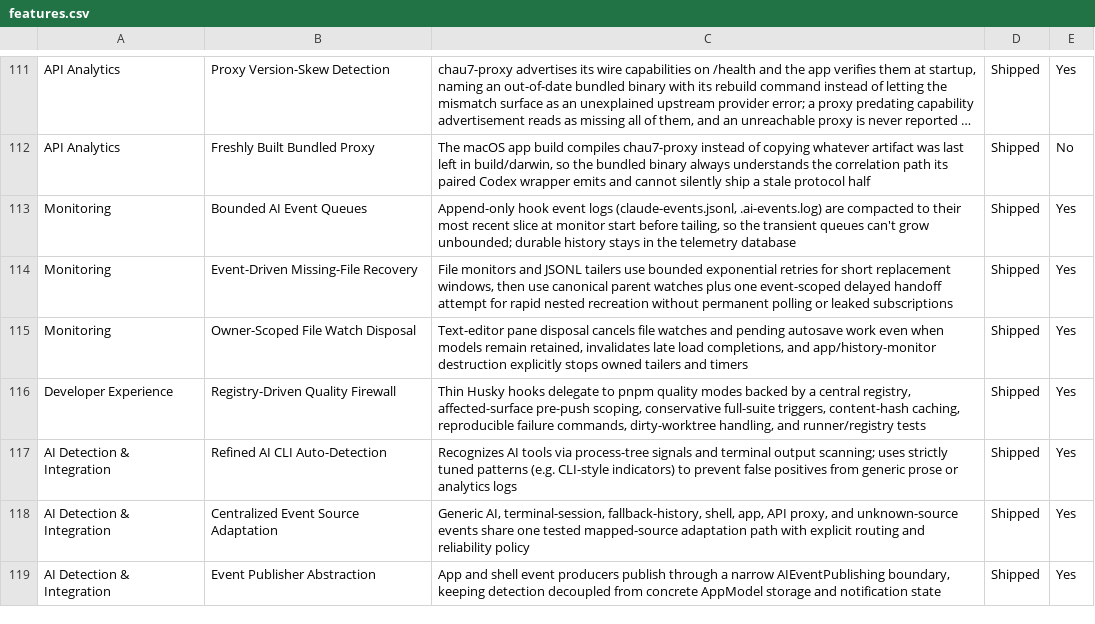
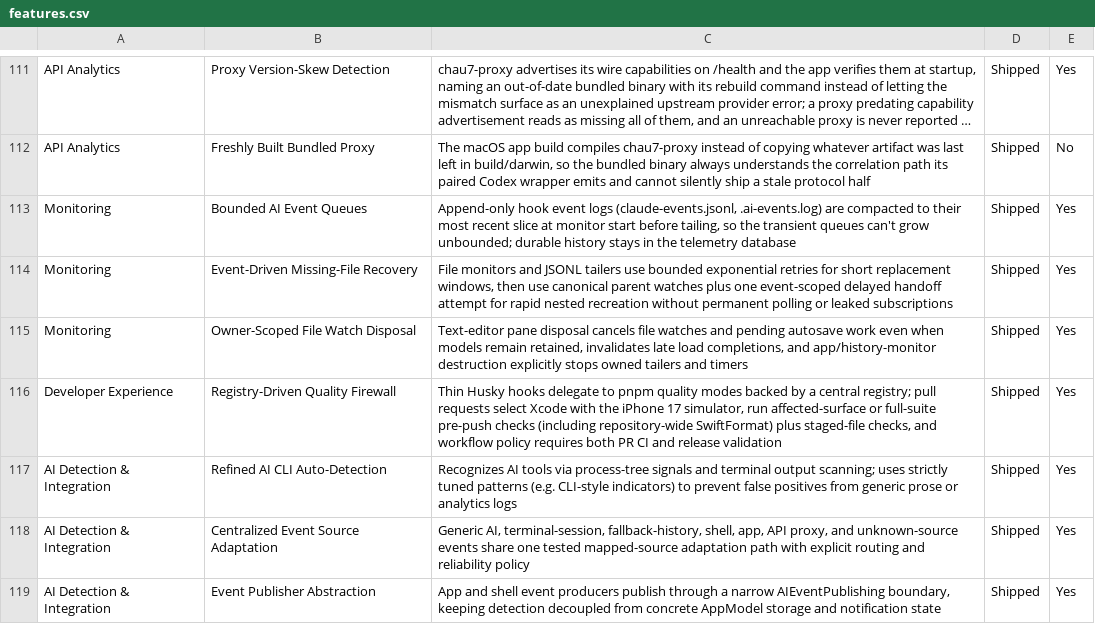
Before and after one commit to Aeptus/chau7, a CSV file: apps/chau7-macos/docs/features.csv, drawn as a sheet; only a part is shown, gaps mark what is left out; long unchanged cells end in ….

Commit message:
broker: promote session 55 (Finish GitHub issue #112: add pull request CI and satisfy the quality workflow policy)
Co-Authored-By: aethyme-broker <broker@aethyme.local>

```diff
--- a/apps/chau7-macos/docs/features.csv
+++ b/apps/chau7-macos/docs/features.csv
@@ -115,3 +115,3 @@ Monitoring,Event-Driven Missing-File Recovery,"File monitors and JSONL tailers u
 Monitoring,Owner-Scoped File Watch Disposal,"Text-editor pane disposal cancels file watches and pending autosave work even when models remain retained, invalidates late load completions, and app/history-monitor destruction explicitly stops owned tailers and timers",Shipped,Yes
-Developer Experience,Registry-Driven Quality Firewall,"Thin Husky hooks delegate to pnpm quality modes backed by a central registry, affected-surface pre-push scoping, conservative full-suite triggers, content-hash caching, reproducible failure commands, dirty-worktree handling, and runner/registry tests",Shipped,Yes
+Developer Experience,Registry-Driven Quality Firewall,"Thin Husky hooks delegate to pnpm quality modes backed by a central registry; pull requests select Xcode with the iPhone 17 simulator, run affected-surface or full-suite pre-push checks (including repository-wide SwiftFormat) plus staged-file checks, and workflow policy requires both PR CI and release validation",Shipped,Yes
 AI Detection & Integration,Refined AI CLI Auto-Detection,Recognizes AI tools via process-tree signals and terminal output scanning; uses strictly tuned patterns (e.g. CLI-style indicators) to prevent false positives from generic prose or analytics logs,Shipped,Yes
```
Also changed, not shown: 9 other files.
